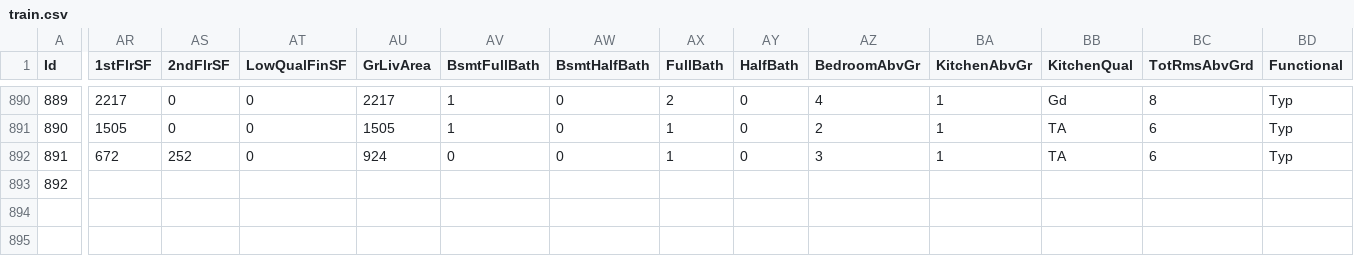
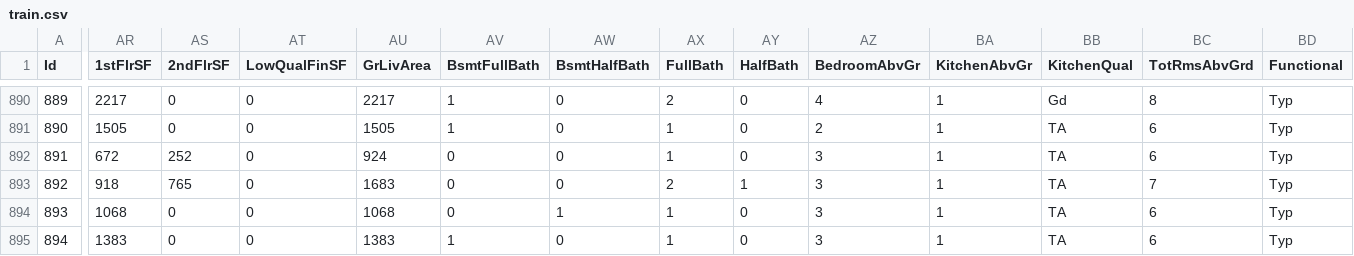
Before and after one commit to alioaza/-Architicture-Seminars-Msc-2nd-, a CSV file: train.csv, drawn as a sheet; only a part is shown, gaps mark what is left out; rows hold the shown columns only; the diff covers the shown part only; the diff names each change by its address in the sheet, - before the commit and + after, or states it on an @@ line.

Commit message:
updated core

```diff
--- a/train.csv
+++ b/train.csv
-AR893 (1stFlrSF): (empty)
+AR893 (1stFlrSF): 918
-AS893 (2ndFlrSF): (empty)
+AS893 (2ndFlrSF): 765
-AT893 (LowQualFinSF): (empty)
+AT893 (LowQualFinSF): 0
-AU893 (GrLivArea): (empty)
+AU893 (GrLivArea): 1683
-AV893 (BsmtFullBath): (empty)
+AV893 (BsmtFullBath): 0
-AW893 (BsmtHalfBath): (empty)
+AW893 (BsmtHalfBath): 0
-AX893 (FullBath): (empty)
+AX893 (FullBath): 2
-AY893 (HalfBath): (empty)
+AY893 (HalfBath): 1
-AZ893 (BedroomAbvGr): (empty)
+AZ893 (BedroomAbvGr): 3
-BA893 (KitchenAbvGr): (empty)
+BA893 (KitchenAbvGr): 1
-BB893 (KitchenQual): (empty)
+BB893 (KitchenQual): TA
-BC893 (TotRmsAbvGrd): (empty)
+BC893 (TotRmsAbvGrd): 7
-BD893 (Functional): (empty)
+BD893 (Functional): Typ
+row 894: 893 | 1068 | 0 | 0 | 1068 | 0 | 1 | 1 | 0 | 3 | 1 | TA | 6 | Typ
+row 895: 894 | 1383 | 0 | 0 | 1383 | 1 | 0 | 1 | 0 | 3 | 1 | TA | 6 | Typ
```
Also changed, not shown: 25 edited cells elsewhere in this file.
